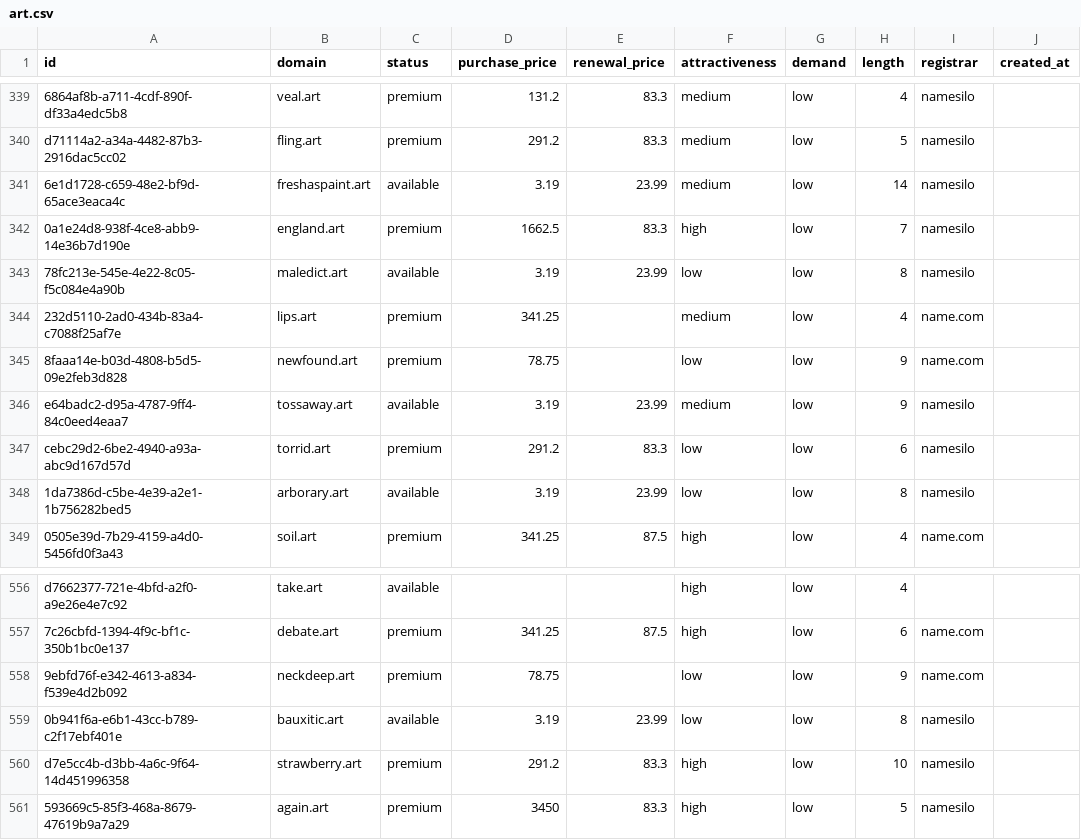
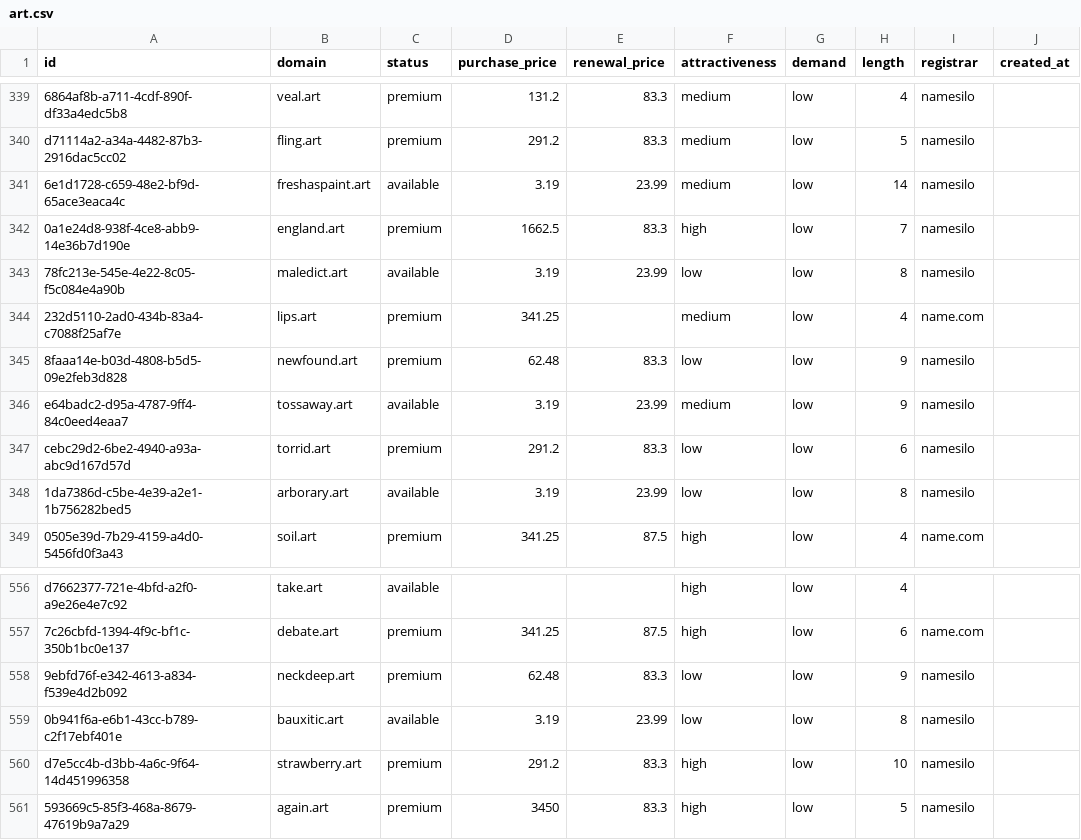
Before and after one commit to UniqueDomains/art-oneword-domains, a CSV file: art.csv, drawn as a sheet; only a part is shown, gaps mark what is left out; the diff names each change by its address in the sheet, - before the commit and + after, or states it on an @@ line.

Commit message:
Domains update

```diff
--- a/art.csv
+++ b/art.csv
-D345 (purchase_price): 78.75
+D345 (purchase_price): 62.48
-E345 (renewal_price): (empty)
+E345 (renewal_price): 83.3
-I345 (registrar): name.com
+I345 (registrar): namesilo
-D558 (purchase_price): 78.75
+D558 (purchase_price): 62.48
-E558 (renewal_price): (empty)
+E558 (renewal_price): 83.3
-I558 (registrar): name.com
+I558 (registrar): namesilo
```
Also changed, not shown: 4 other files.
